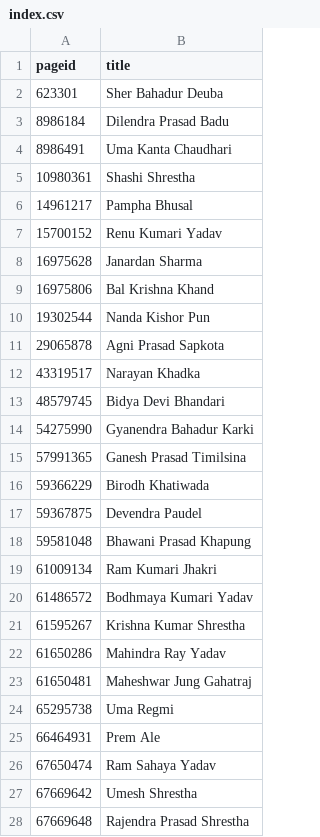
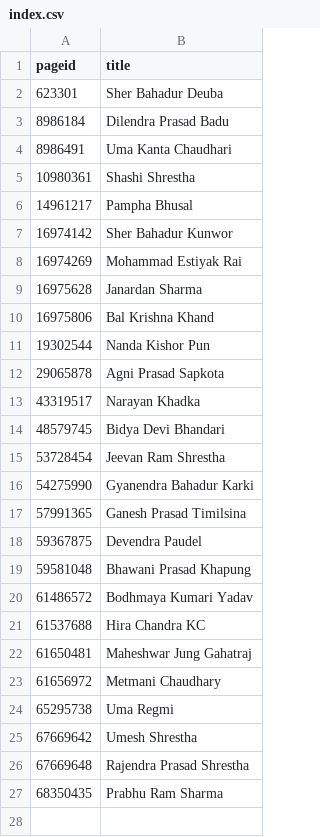
Before and after one commit to every-politician-scrapers/nepal-ministers, a CSV file: enwiki/index.csv, drawn as a sheet; only a part is shown; the shorter side is filled out with more unchanged rows.

```diff
--- a/enwiki/index.csv
+++ b/enwiki/index.csv
@@ -6,3 +6,4 @@ pageid,title
 14961217,Pampha Bhusal
-15700152,Renu Kumari Yadav
+16974142,Sher Bahadur Kunwor
+16974269,Mohammad Estiyak Rai
 16975628,Janardan Sharma
@@ -13,15 +14,12 @@ pageid,title
 48579745,Bidya Devi Bhandari
+53728454,Jeevan Ram Shrestha
 54275990,Gyanendra Bahadur Karki
 57991365,Ganesh Prasad Timilsina
-59366229,Birodh Khatiwada
 59367875,Devendra Paudel
 59581048,Bhawani Prasad Khapung
-61009134,Ram Kumari Jhakri
 61486572,Bodhmaya Kumari Yadav
-61595267,Krishna Kumar Shrestha
-61650286,Mahindra Ray Yadav
+61537688,Hira Chandra KC
 61650481,Maheshwar Jung Gahatraj
+61656972,Metmani Chaudhary
 65295738,Uma Regmi
-66464931,Prem Ale
-67650474,Ram Sahaya Yadav
 67669642,Umesh Shrestha
```
Also changed, not shown: 16 other files.
